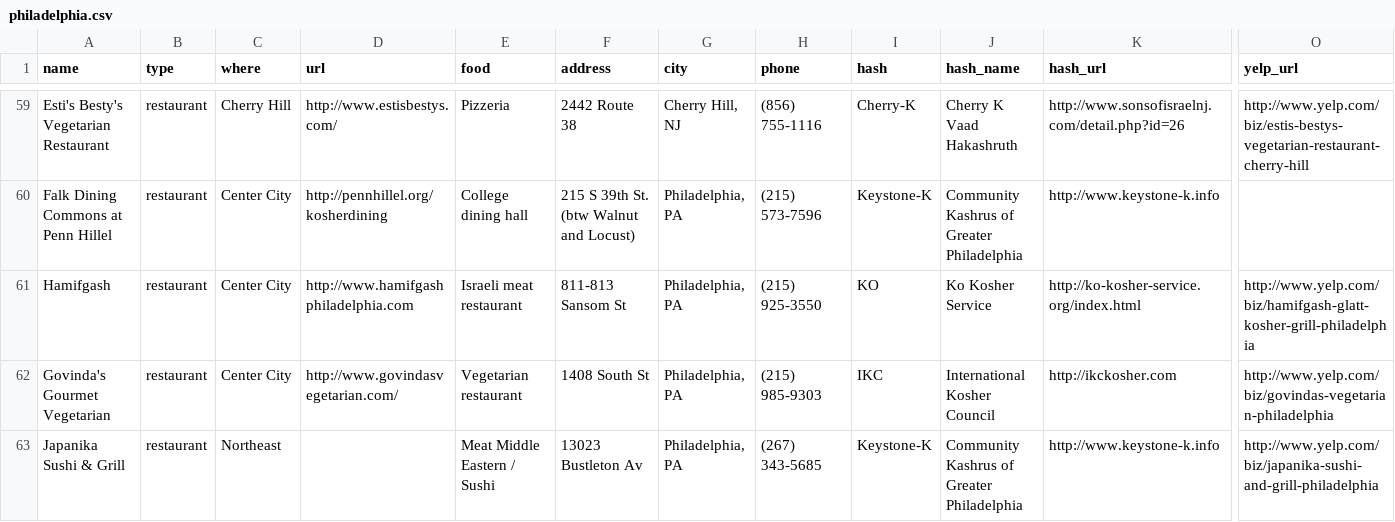
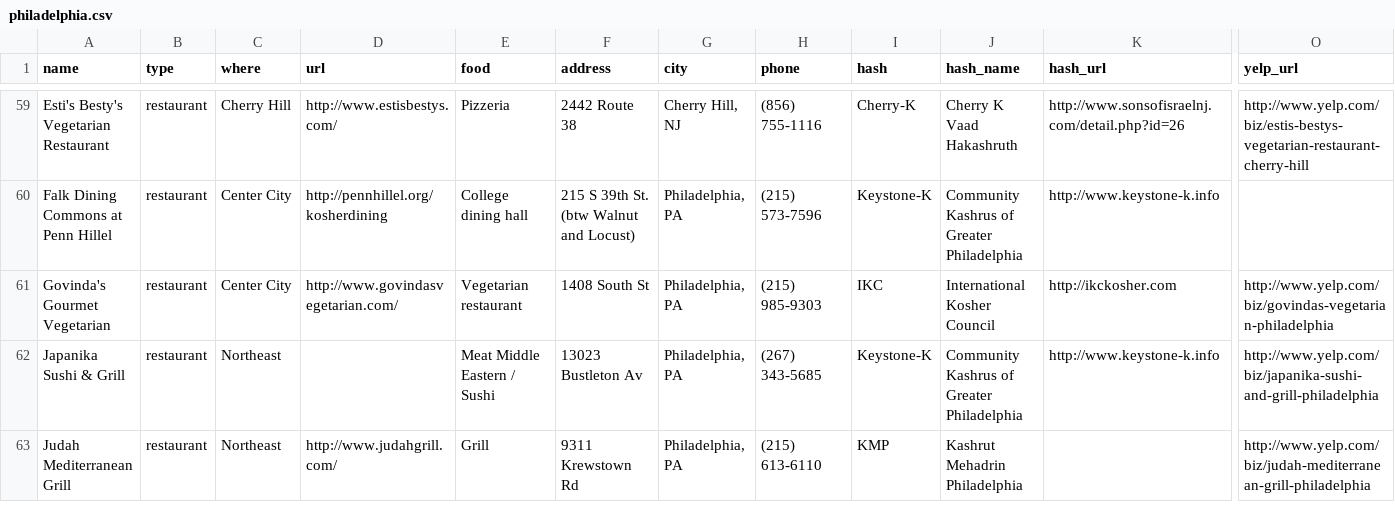
Before and after one commit to mekorhabracha/mekorhabracha.github.io, a CSV file: _data/philadelphia.csv, drawn as a sheet; only a part is shown, gaps mark what is left out; the shorter side is filled out with more unchanged rows; rows hold the shown columns only; the diff names each change by its address in the sheet, - before the commit and + after, or states it on an @@ line.

Commit message:
Hamifgash lost kosher status (sigh)
Fixed #17

```diff
--- a/_data/philadelphia.csv
+++ b/_data/philadelphia.csv
-row 61: Hamifgash | restaurant | Center City | http://www.hamifgashphiladelphia.com | Israeli meat restaurant | 811-813 Sansom St | Philadelphia, PA | (215) 925-3550 | KO | Ko Kosher Service | http://ko-kosher-service.org/index.html | http://www.yelp.com/biz/hamifgash-glatt-kosher-grill-philadelphia
```
